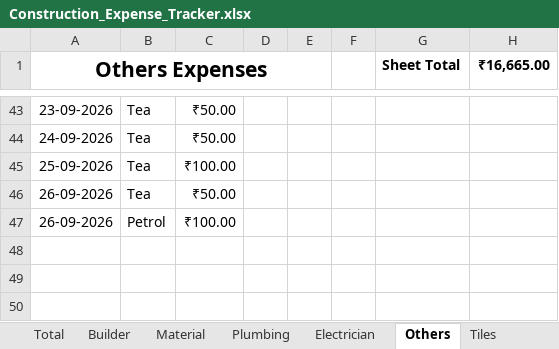
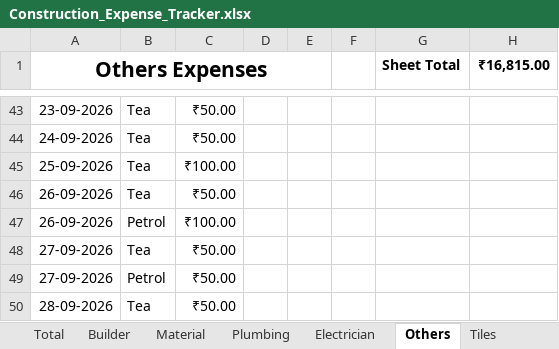
Before and after one commit to Karthik-SS132/File_packages, an Excel workbook: Construction_Expense_Tracker.xlsx, sheet Others, drawn as a sheet; only a part is shown, gaps mark what is left out; values as stored, in another font and other column widths than the file's, no borders; table styles not drawn; the diff names each change by its address in the sheet, - before the commit and + after, or states it on an @@ line.

```diff
--- a/Construction_Expense_Tracker.xlsx (sheet Others)
+++ b/Construction_Expense_Tracker.xlsx (sheet Others)
-H1: ₹16,665.00
+H1: ₹16,815.00
+row 48: 27-09-2026 | Tea | ₹50.00
+row 49: 27-09-2026 | Petrol | ₹50.00
+row 50: 28-09-2026 | Tea | ₹50.00
```
Also changed, not shown: sheet Material, sheet Total.
